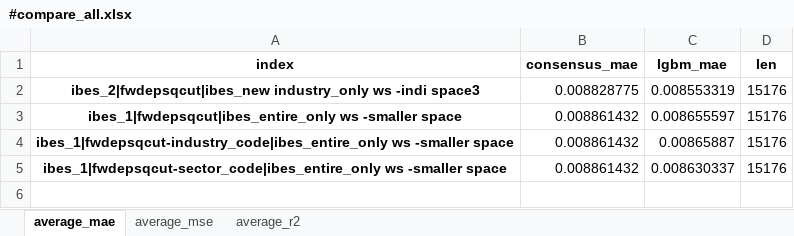
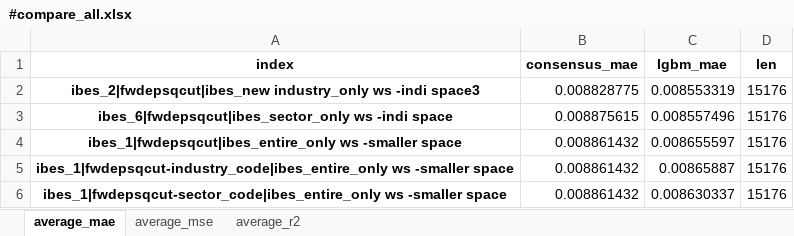
Before and after one commit to stepchoi/IAAI, an Excel workbook: results_analysis/compare_with_ibes/#compare_all.xlsx, sheet average_mae, drawn as a sheet; values as stored, in another font and other column widths than the file's, no borders; the diff names each change by its address in the sheet, - before the commit and + after, or states it on an @@ line.

```diff
--- a/results_analysis/compare_with_ibes/#compare_all.xlsx (sheet average_mae)
+++ b/results_analysis/compare_with_ibes/#compare_all.xlsx (sheet average_mae)
+row 3: ibes_6|fwdepsqcut|ibes_sector_only ws -indi space | 0.008875615 | 0.008557496 | 15176
```
Also changed, not shown: sheet average_r2, sheet average_mse, 3 other files.
